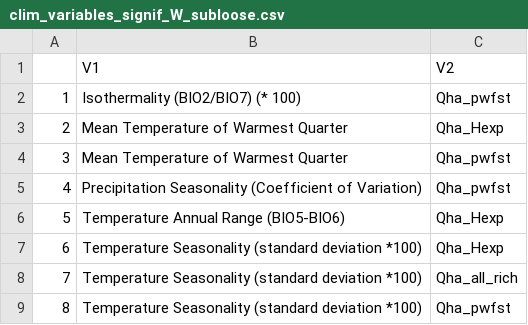
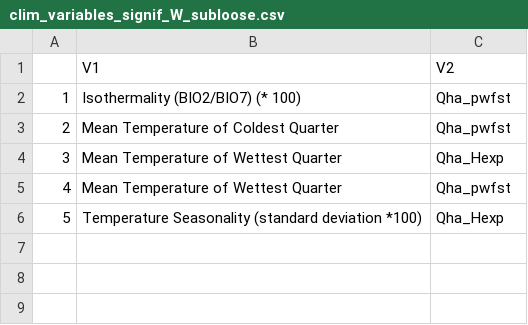
Before and after one commit to HobanLab/Quercus_havardii_Forests_Manuscript, a CSV file: Hoban_work/clim_variables_signif_W_subloose.csv, drawn as a sheet; removed rows and columns are numbered as before the commit, all else as after; the diff names each change by its address in the sheet, - before the commit and + after, or states it on an @@ line.

Commit message:
code to tailor the environmental variables to each region, and to restrict plotting to those with row_col !=0, and new plots

```diff
--- a/Hoban_work/clim_variables_signif_W_subloose.csv
+++ b/Hoban_work/clim_variables_signif_W_subloose.csv
+row 3: 2 | Mean Temperature of Coldest Quarter | Qha_pwfst
@@ column A renumbered between rows 4 and 6 @@
-B4:B5: Mean Temperature of Warmest Quarter
+B4:B5: Mean Temperature of Wettest Quarter
-row 5: 4 | Precipitation Seasonality (Coefficient of Variation) | Qha_pwfst
-row 6: 5 | Temperature Annual Range (BIO5-BIO6) | Qha_Hexp
-row 8: 7 | Temperature Seasonality (standard deviation *100) | Qha_all_rich
-row 9: 8 | Temperature Seasonality (standard deviation *100) | Qha_pwfst
```
Also changed, not shown: Hoban_work/clim_variables_signif_Eloose.csv, Hoban_work/clim_variables_signif_Estrict.csv, 12 other files.
